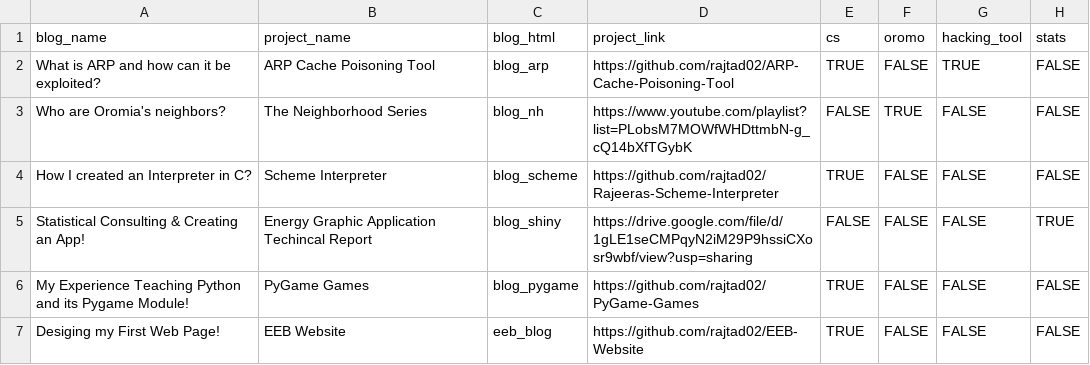
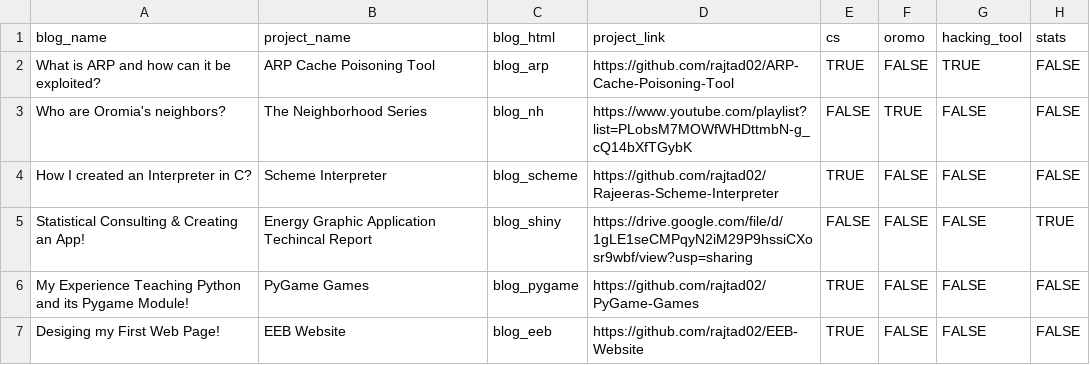
Before and after one commit to rajtad02/rajtad02.github.io, a CSV file: data/BlogDatabase.csv, drawn as a sheet.

Commit message:
final blog for the week

```diff
--- a/data/BlogDatabase.csv
+++ b/data/BlogDatabase.csv
@@ -6,2 +6,2 @@ Statistical Consulting & Creating an App!,Energy Graphic Application Techincal R
 My Experience Teaching Python and its Pygame Module!,PyGame Games,blog_pygame,https://github.com/rajtad02/PyGame-Games,TRUE,FALSE,FALSE,FALSE
-Desiging my First Web Page!,EEB Website,eeb_blog,https://github.com/rajtad02/EEB-Website,TRUE,FALSE,FALSE,FALSE
+Desiging my First Web Page!,EEB Website,blog_eeb,https://github.com/rajtad02/EEB-Website,TRUE,FALSE,FALSE,FALSE
```
Also changed, not shown: 2 other files.
